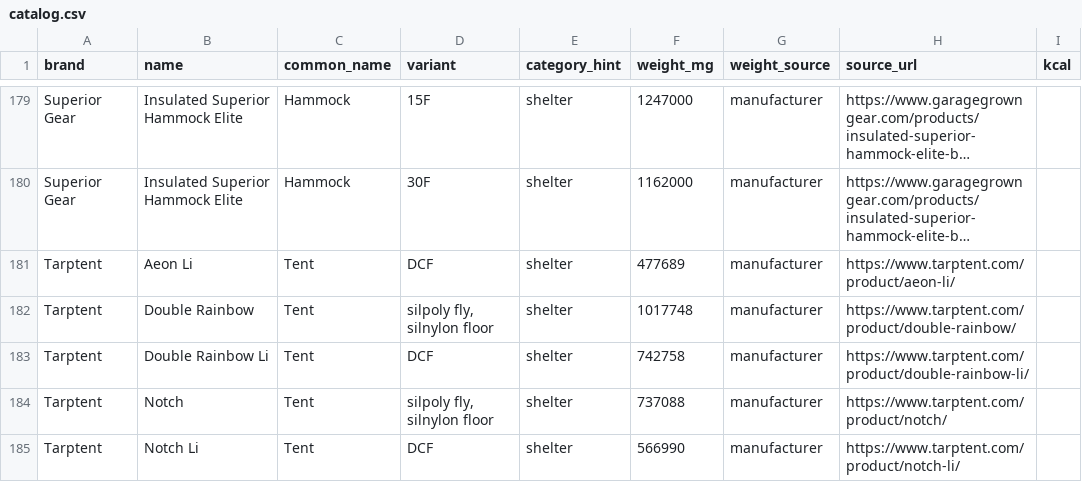
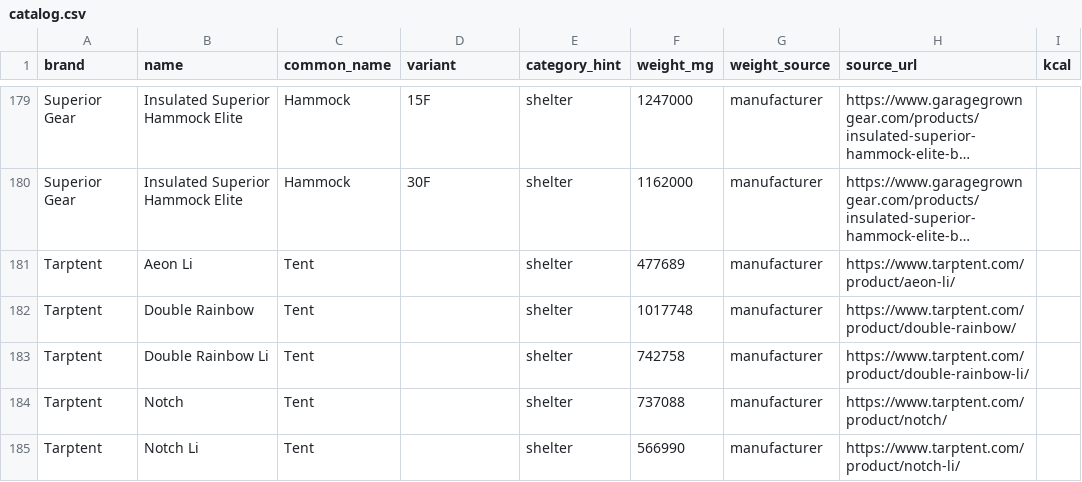
Before and after one commit to ryankiley/mahonia, a CSV file: seed/catalog.csv, drawn as a sheet; only a part is shown, gaps mark what is left out; long unchanged cells end in …; the diff covers the shown part only; the diff names each change by its address in the sheet, - before the commit and + after, or states it on an @@ line.

Commit message:
chore: catalog variants that distinguish nothing — drop restating unit labels, "net" on food, filler
Ryan: "do you find some of the extra info noisy? like 'single bar'?" Yes. The
rule, now on ResearchRow.variant: a variant exists only to tell a row apart
from a sibling, or to state a size the maker sells several of.

- Unit labels that restate the name are gone: "per bar" on the only "Energy
  Bar" row, "per stake" on "Groundhog Stake", "per wipe", "per patch", "per
  pouch"… Kept only where a sibling is counted differently — "per tablet"
  beside "sleeve of 10" (Aquatabs, Esbit), "per pole" beside "per pair"
  (Durston Z-Flick) — and "per pair" on trekking poles (house rule).
- "net" gone from food (every food weight is net contents by convention);
  servings stay: "2 servings", "2 bars", "2 pastries", "Pro-Pak, 1 serving".
  Fuel canisters keep "net fuel" — the stored 110 g IS the gas, not the can
  you carry — but lose the redundant word: "110g, net fuel".
- Filler gone: "One size" ×9, "Unisex" ×2, "Standard" on one-row products
  (BearVault ×4, Ursack, Bearikade, Classic SD, Z Seat, Swift X). "Standard"
  stays where the maker sells widths/lengths (Hammock Gear, Borah, Zpacks).
- Spec tokens on products that only come one way: Tarptent Li models lose
  "DCF" (Li means DCF); Notch / Double Rainbow / StratoSpire 2 lose the
  fabric note; Durston X-Mid 1/2 lose "Silpoly"; UltaMid keeps "canopy only"
  but not "DCF"; Storm 500-R loses "Rechargeable" (the R); inReach Mini 3
  loses "base". Left alone where the maker sells alternatives (Locus DCF-B,
  ULA/SWD UltraGrid, Pa'lante Robic, Toaks Light/Ultralight, Zpacks Lite Floor).
- One more duplicate: Matador FlatPak Toiletry Bottle "3oz / 90mL" (maker) =
  "90ml, per bottle" (stockist), identical 11.5 g. Maker row kept as "90ml".

New WARNING variant-filler: "One size" / "Unisex"; "Standard" on a one-row
product; a unit label with no differently-counted sibling (trekking poles
exempt); "net" off a fuel canister.

111 research edits + 1 deletion; 102 common-names.json keys moved.
2,685 → 2,684 rows. Full suite 1,534 passing; catalog:audit 0 errors.

```diff
--- a/seed/catalog.csv
+++ b/seed/catalog.csv
-D181 (variant): DCF
+D181 (variant): (empty)
-D182 (variant): silpoly fly, silnylon floor
+D182 (variant): (empty)
-D183 (variant): DCF
+D183 (variant): (empty)
-D184 (variant): silpoly fly, silnylon floor
+D184 (variant): (empty)
-D185 (variant): DCF
+D185 (variant): (empty)
```
Also changed, not shown: 1 removed row and 106 edited cells elsewhere in this file, 32 other files.
